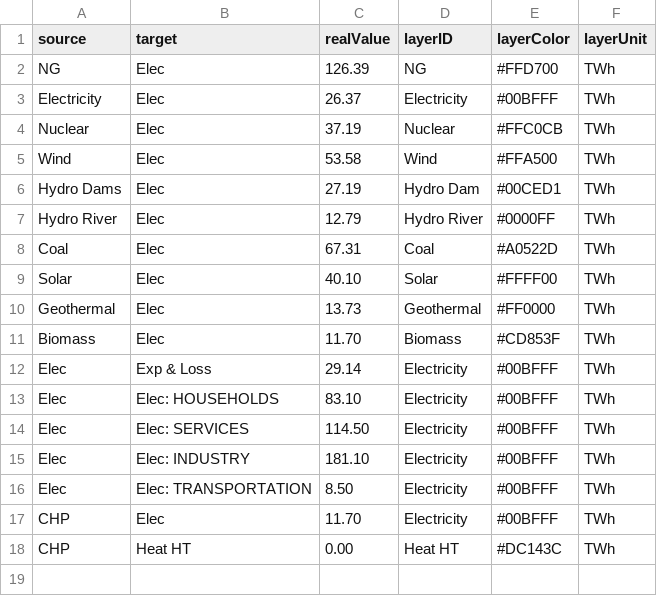
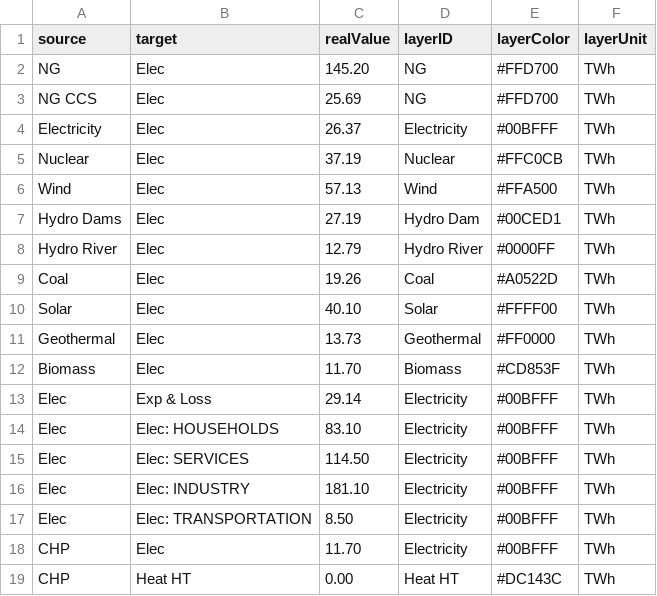
Before and after one commit to eminkartci/ECCM-Project-Group10, a CSV file: output_turkey_drought_emcap_2030/sankey/input2sankey.csv, drawn as a sheet.

```diff
--- a/output_turkey_drought_emcap_2030/sankey/input2sankey.csv
+++ b/output_turkey_drought_emcap_2030/sankey/input2sankey.csv
@@ -1,9 +1,10 @@
 source,target,realValue,layerID,layerColor,layerUnit
-NG,Elec,126.39,NG,#FFD700,TWh
+NG,Elec,145.20,NG,#FFD700,TWh
+NG CCS,Elec,25.69,NG,#FFD700,TWh
 Electricity,Elec,26.37,Electricity,#00BFFF,TWh
 Nuclear,Elec,37.19,Nuclear,#FFC0CB,TWh
-Wind,Elec,53.58,Wind,#FFA500,TWh
+Wind,Elec,57.13,Wind,#FFA500,TWh
 Hydro Dams,Elec,27.19,Hydro Dam,#00CED1,TWh
 Hydro River,Elec,12.79,Hydro River,#0000FF,TWh
-Coal,Elec,67.31,Coal,#A0522D,TWh
+Coal,Elec,19.26,Coal,#A0522D,TWh
 Solar,Elec,40.10,Solar,#FFFF00,TWh
```
Also changed, not shown: output_turkey_drought_emcap_2024/sankey/input2sankey.csv, 40 other files.
